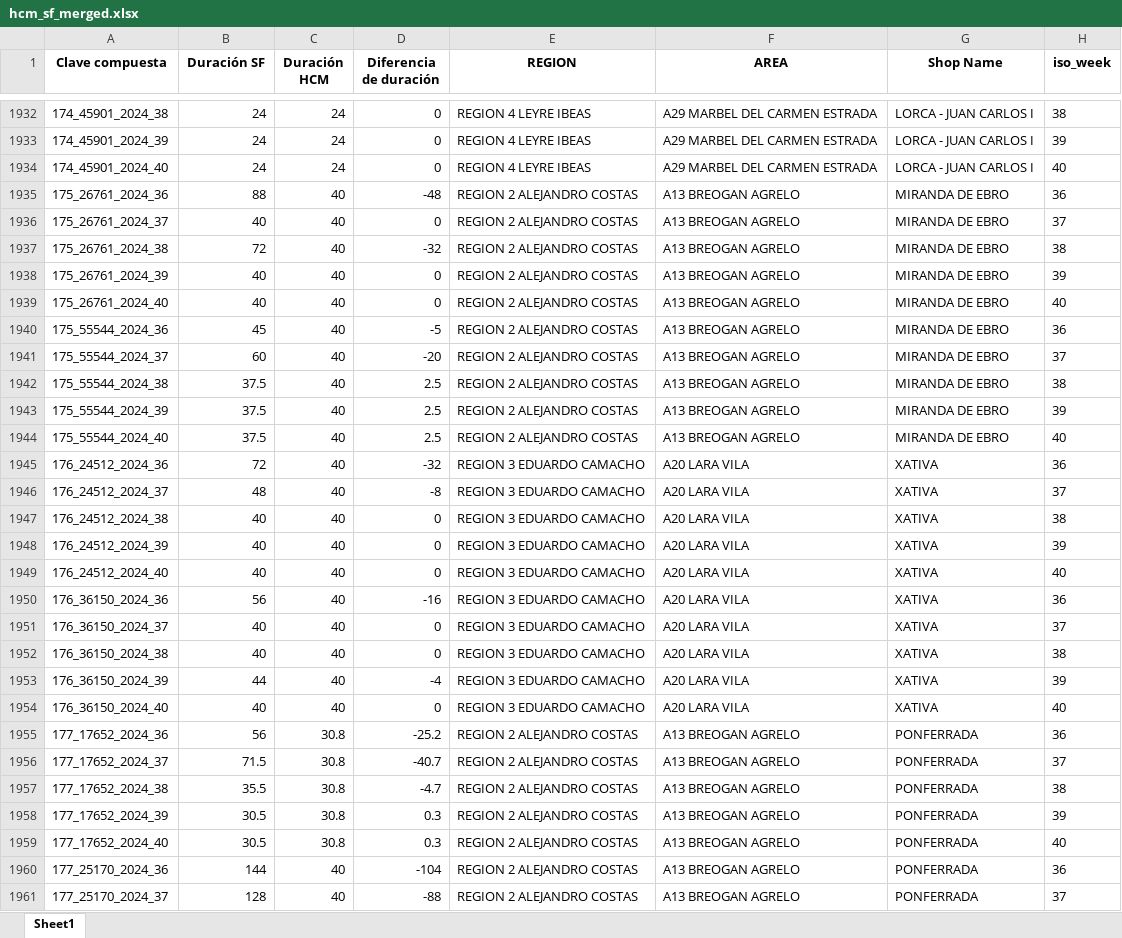
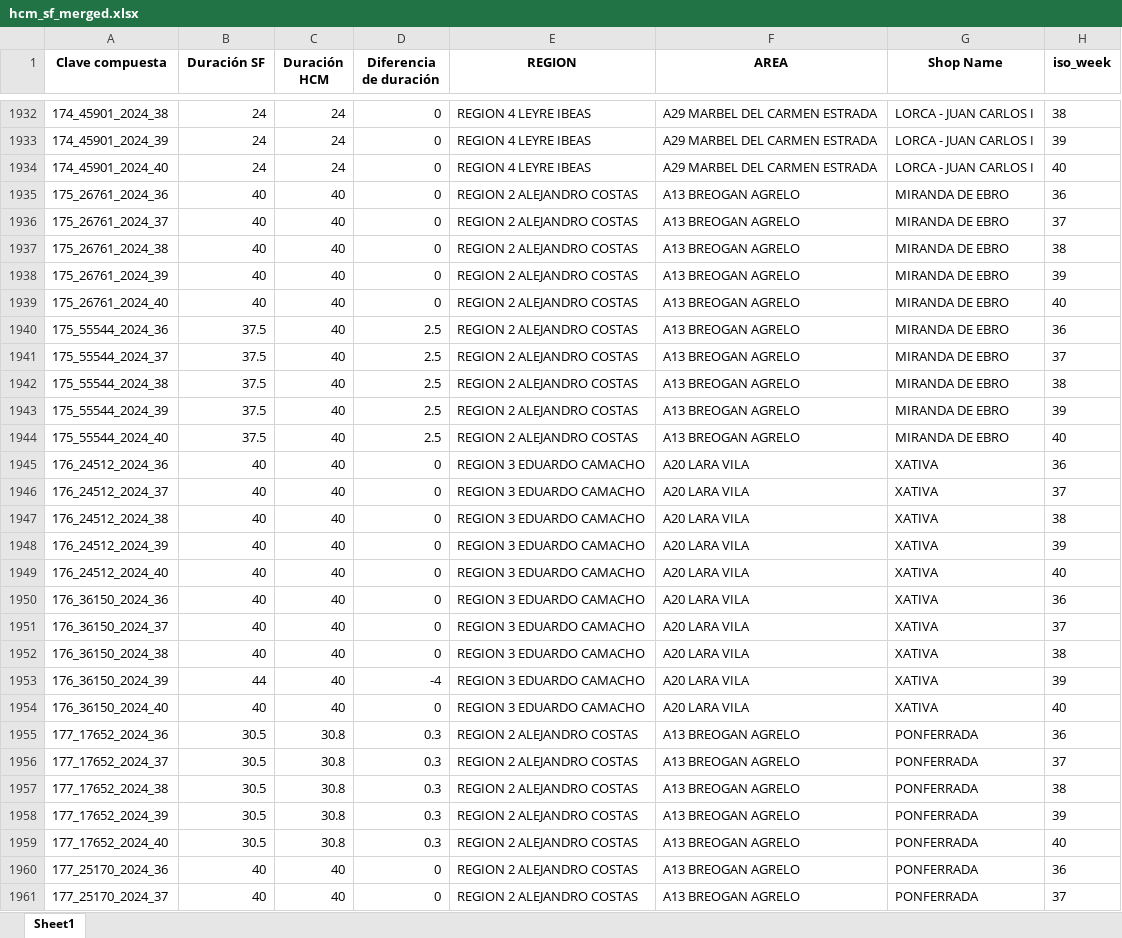
Before and after one commit to alisaleks/Agenda_App, an Excel workbook: hcm_sf_merged.xlsx, sheet Sheet1, drawn as a sheet; only a part is shown, gaps mark what is left out; values as stored, in another font and other column widths than the file's, no borders; the diff covers the shown part only; the diff names each change by its address in the sheet, - before the commit and + after, or states it on an @@ line.

Commit message:
Automatic dataset update

```diff
--- a/hcm_sf_merged.xlsx (sheet Sheet1)
+++ b/hcm_sf_merged.xlsx (sheet Sheet1)
-B1935 (Duración SF): 88
+B1935 (Duración SF): 40
-D1935 (Diferencia de duración): -48
+D1935 (Diferencia de duración): 0
-B1937 (Duración SF): 72
+B1937 (Duración SF): 40
-D1937 (Diferencia de duración): -32
+D1937 (Diferencia de duración): 0
-B1940 (Duración SF): 45
+B1940 (Duración SF): 37.5
-D1940 (Diferencia de duración): -5
+D1940 (Diferencia de duración): 2.5
-B1941 (Duración SF): 60
+B1941 (Duración SF): 37.5
-D1941 (Diferencia de duración): -20
+D1941 (Diferencia de duración): 2.5
-B1945 (Duración SF): 72
+B1945 (Duración SF): 40
-D1945 (Diferencia de duración): -32
+D1945 (Diferencia de duración): 0
-B1946 (Duración SF): 48
+B1946 (Duración SF): 40
-D1946 (Diferencia de duración): -8
+D1946 (Diferencia de duración): 0
-B1950 (Duración SF): 56
+B1950 (Duración SF): 40
-D1950 (Diferencia de duración): -16
+D1950 (Diferencia de duración): 0
-B1955 (Duración SF): 56
+B1955 (Duración SF): 30.5
-D1955 (Diferencia de duración): -25.2
+D1955 (Diferencia de duración): 0.3
-B1956 (Duración SF): 71.5
+B1956 (Duración SF): 30.5
-D1956 (Diferencia de duración): -40.7
+D1956 (Diferencia de duración): 0.3
-B1957 (Duración SF): 35.5
+B1957 (Duración SF): 30.5
-D1957 (Diferencia de duración): -4.7
+D1957 (Diferencia de duración): 0.3
-B1960 (Duración SF): 144
+B1960 (Duración SF): 40
-D1960 (Diferencia de duración): -104
+D1960 (Diferencia de duración): 0
-B1961 (Duración SF): 128
+B1961 (Duración SF): 40
-D1961 (Diferencia de duración): -88
+D1961 (Diferencia de duración): 0
```
Also changed, not shown: 1604 edited cells elsewhere in this sheet, 6 other files.
